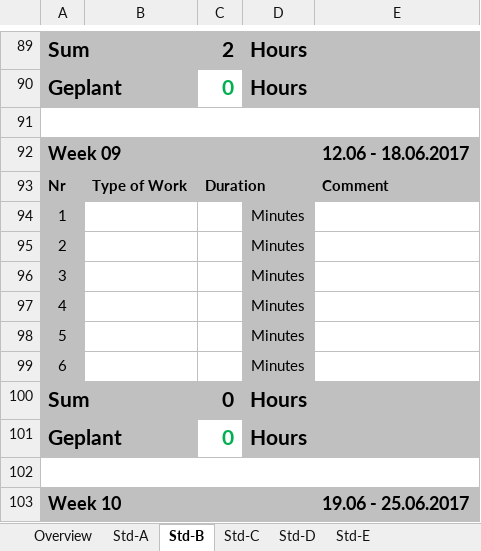
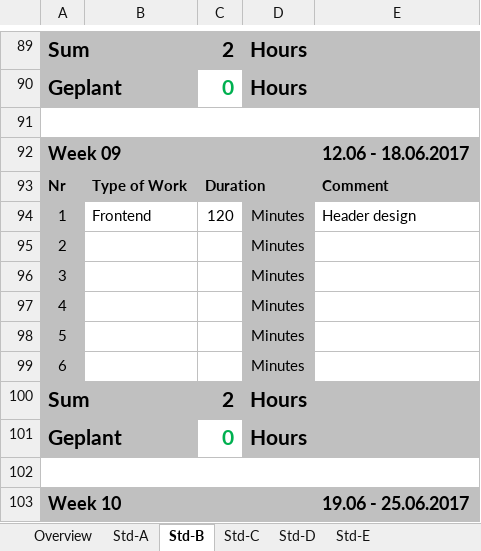
Before and after one commit to paulisch/archivist, an Excel workbook: Documentation/ProjectDocumentation/Time_recording.xlsx, sheet Std-B, drawn as a sheet; only a part is shown, gaps mark what is left out; values as stored, in another font and other column widths than the file's, no borders; the diff names each change by its address in the sheet, - before the commit and + after, or states it on an @@ line.

```diff
--- a/Documentation/ProjectDocumentation/Time_recording.xlsx (sheet Std-B)
+++ b/Documentation/ProjectDocumentation/Time_recording.xlsx (sheet Std-B)
-B94: (empty)
+B94: Frontend
-C94: (empty)
+C94: 120
-E94: (empty)
+E94: Header design
-C100: 0
+C100: 2
```
Also changed, not shown: sheet Overview.
